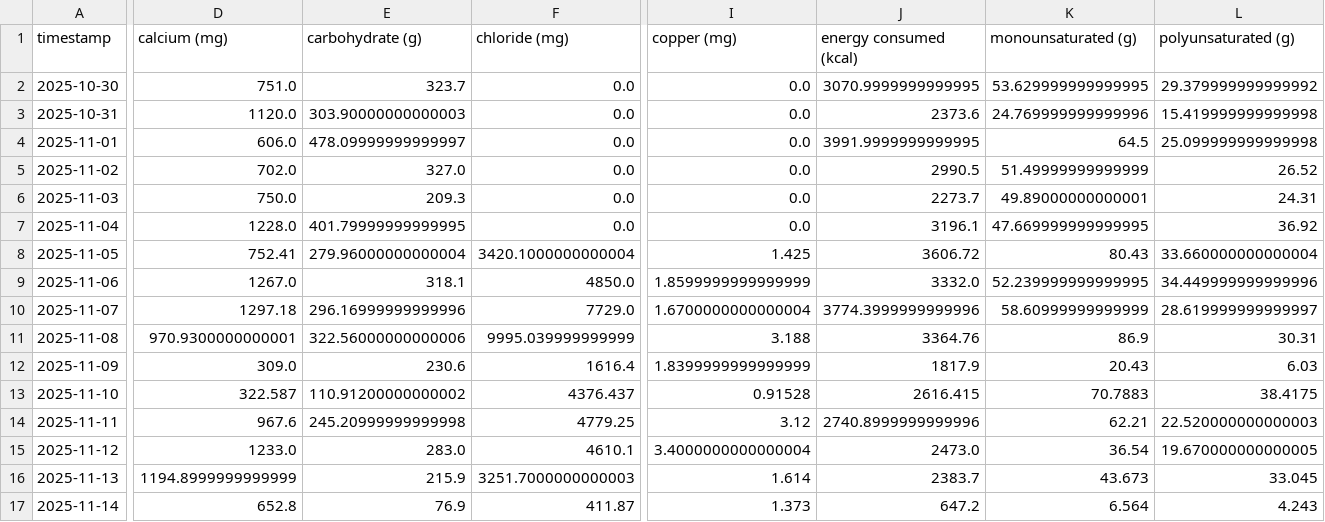
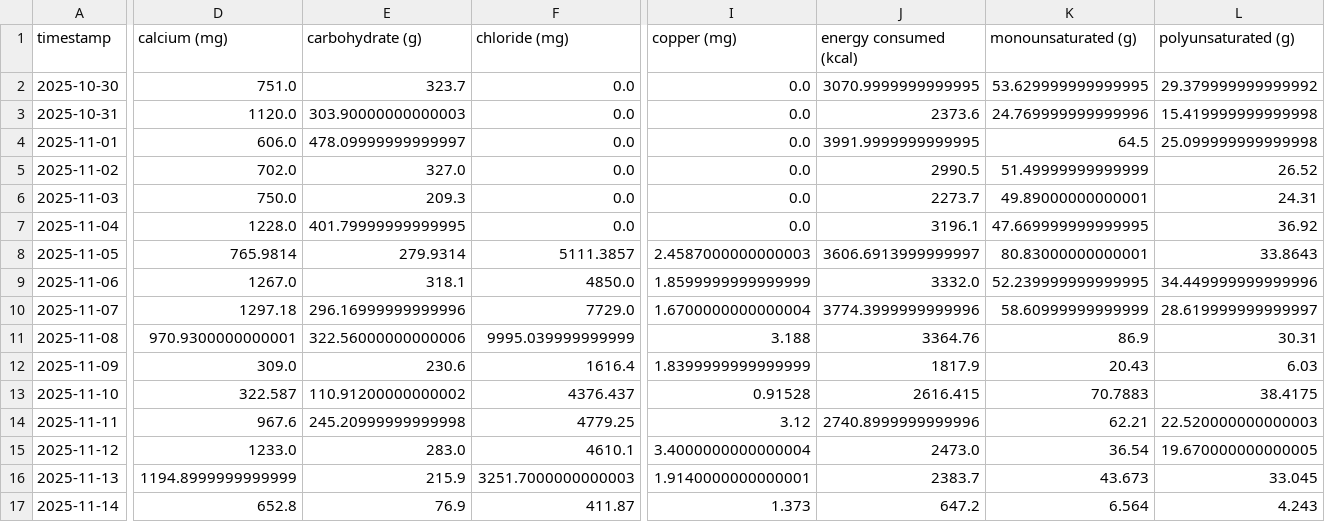
Before and after one commit to tmustier/nutrition-tracker-skill, a CSV file: exports/per_day_nutrition.csv, drawn as a sheet; only a part is shown, gaps mark what is left out; the diff covers the shown part only; the diff names each change by its address in the sheet, - before the commit and + after, or states it on an @@ line.

```diff
--- a/exports/per_day_nutrition.csv
+++ b/exports/per_day_nutrition.csv
-D8 (calcium (mg)): 752.41
+D8 (calcium (mg)): 765.9814
-E8 (carbohydrate (g)): 279.96000000000004
+E8 (carbohydrate (g)): 279.9314
-F8 (chloride (mg)): 3420.1000000000004
+F8 (chloride (mg)): 5111.3857
-I8 (copper (mg)): 1.425
+I8 (copper (mg)): 2.4587000000000003
-J8 (energy consumed (kcal)): 3606.72
+J8 (energy consumed (kcal)): 3606.6913999999997
-K8 (monounsaturated (g)): 80.43
+K8 (monounsaturated (g)): 80.83000000000001
-L8 (polyunsaturated (g)): 33.660000000000004
+L8 (polyunsaturated (g)): 33.8643
-I16 (copper (mg)): 1.614
+I16 (copper (mg)): 1.9140000000000001
```
Also changed, not shown: 27 edited cells elsewhere in this file, exports/per_item_nutrition.csv, 1 other file.
